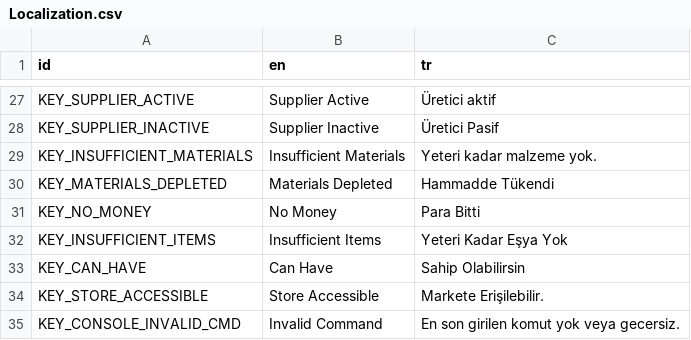
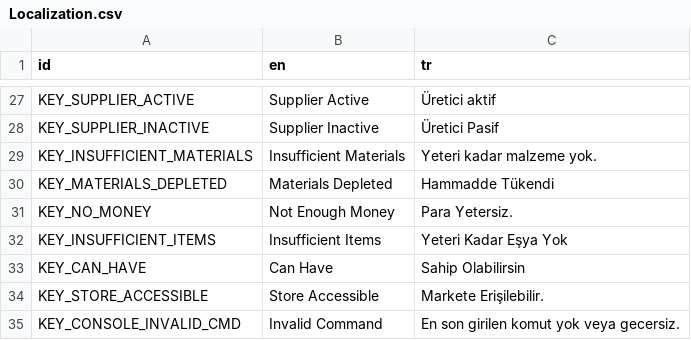
Before and after one commit to UmutSanci01/Goktasi-2, a CSV file: Localization/Localization.csv, drawn as a sheet; only a part is shown, gaps mark what is left out.

```diff
--- a/Localization/Localization.csv
+++ b/Localization/Localization.csv
@@ -30,3 +30,3 @@ KEY_INSUFFICIENT_MATERIALS,"Insufficient Materials","Yeteri kadar malzeme yok."
 KEY_MATERIALS_DEPLETED,"Materials Depleted","Hammadde Tükendi"
-KEY_NO_MONEY,"No Money","Para Bitti"
+KEY_NO_MONEY,"Not Enough Money","Para Yetersiz."
 KEY_INSUFFICIENT_ITEMS,"Insufficient Items","Yeteri Kadar Eşya Yok"
```
Also changed, not shown: 6 other files.
